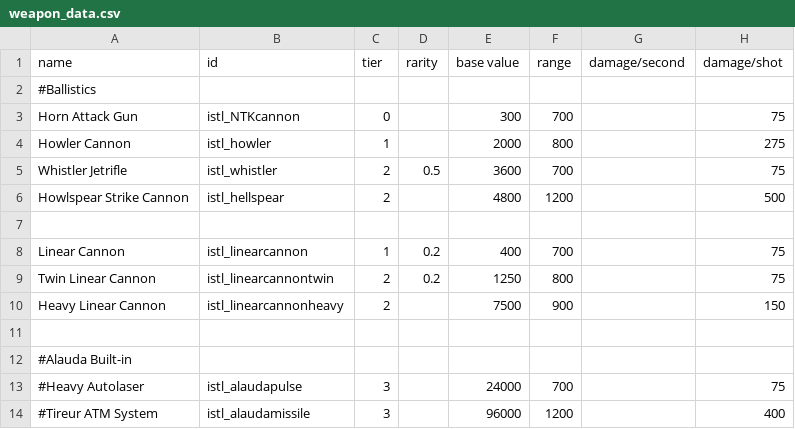
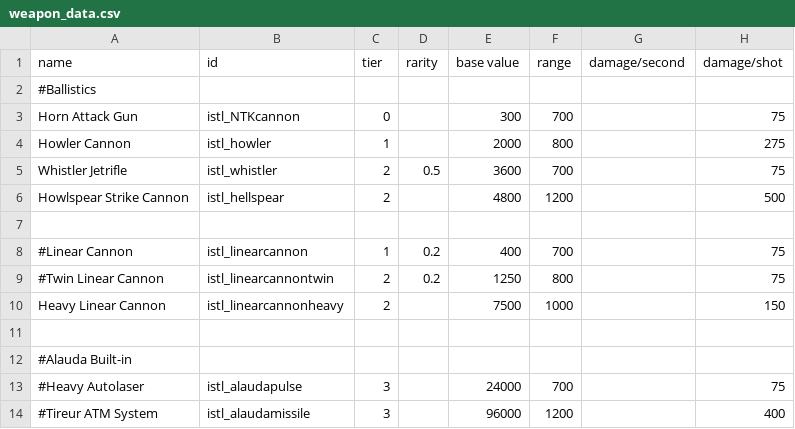
Before and after one commit to Mr-8k/Assault-Mikoyan_Gun_Realignment, a CSV file: data/weapons/weapon_data.csv, drawn as a sheet; only a part is shown; the diff names each change by its address in the sheet, - before the commit and + after, or states it on an @@ line.

```diff
--- a/data/weapons/weapon_data.csv
+++ b/data/weapons/weapon_data.csv
-A8 (name): Linear Cannon
+A8 (name): #Linear Cannon
-A9 (name): Twin Linear Cannon
+A9 (name): #Twin Linear Cannon
-F10 (range): 900
+F10 (range): 1000
```
Also changed, not shown: data/hulls/ship_data.csv, 6 other files.
